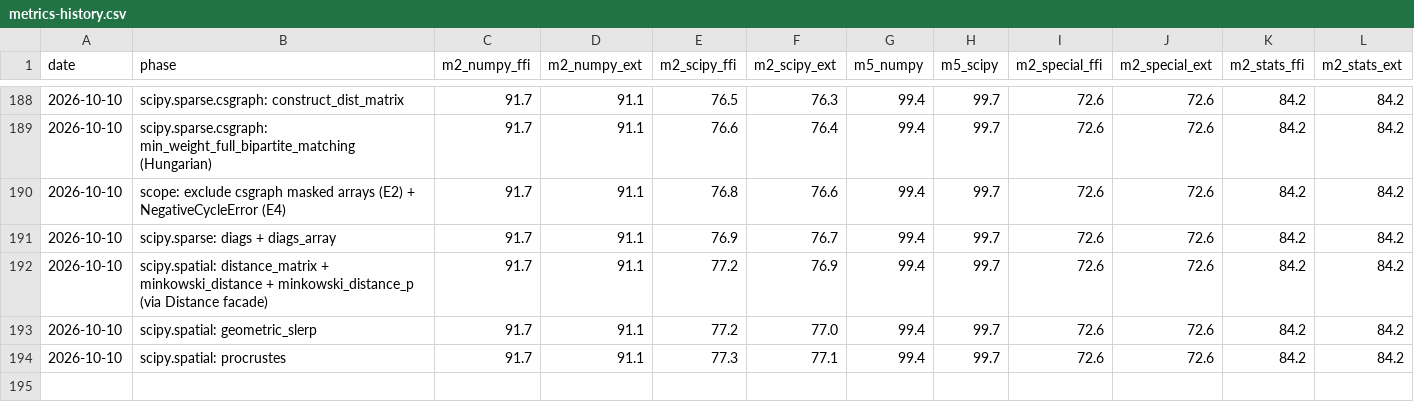
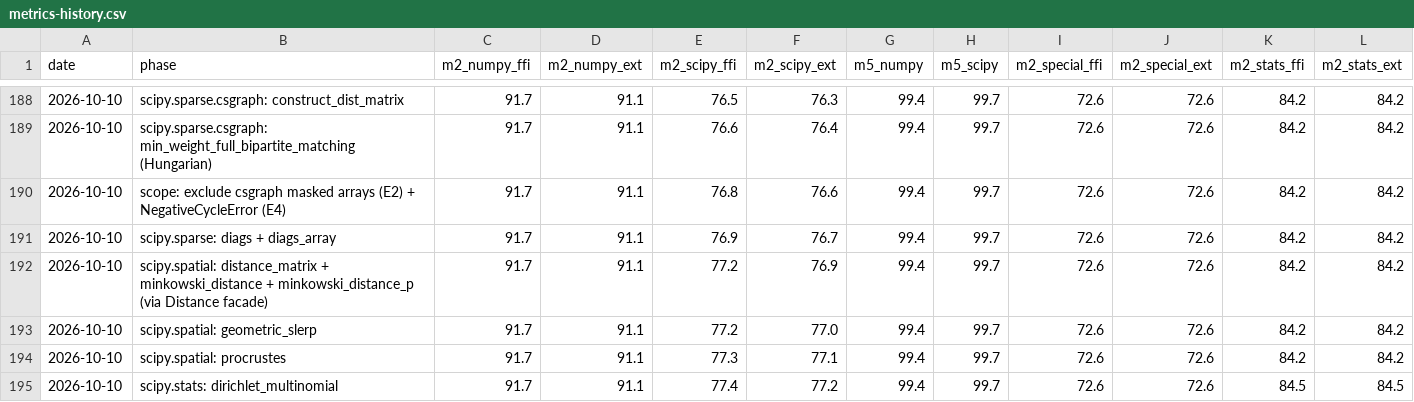
Before and after one commit to DMJ-CV-91913/tessero, a CSV file: .work/metrics-history.csv, drawn as a sheet; only a part is shown, gaps mark what is left out; the diff names each change by its address in the sheet, - before the commit and + after, or states it on an @@ line.

```diff
--- a/.work/metrics-history.csv
+++ b/.work/metrics-history.csv
+row 195: 2026-10-10 | scipy.stats: dirichlet_multinomial | 91.7 | 91.1 | 77.4 | 77.2 | 99.4 | 99.7 | 72.6 | 72.6 | 84.5 | 84.5
```
Also changed, not shown: 11 other files.
